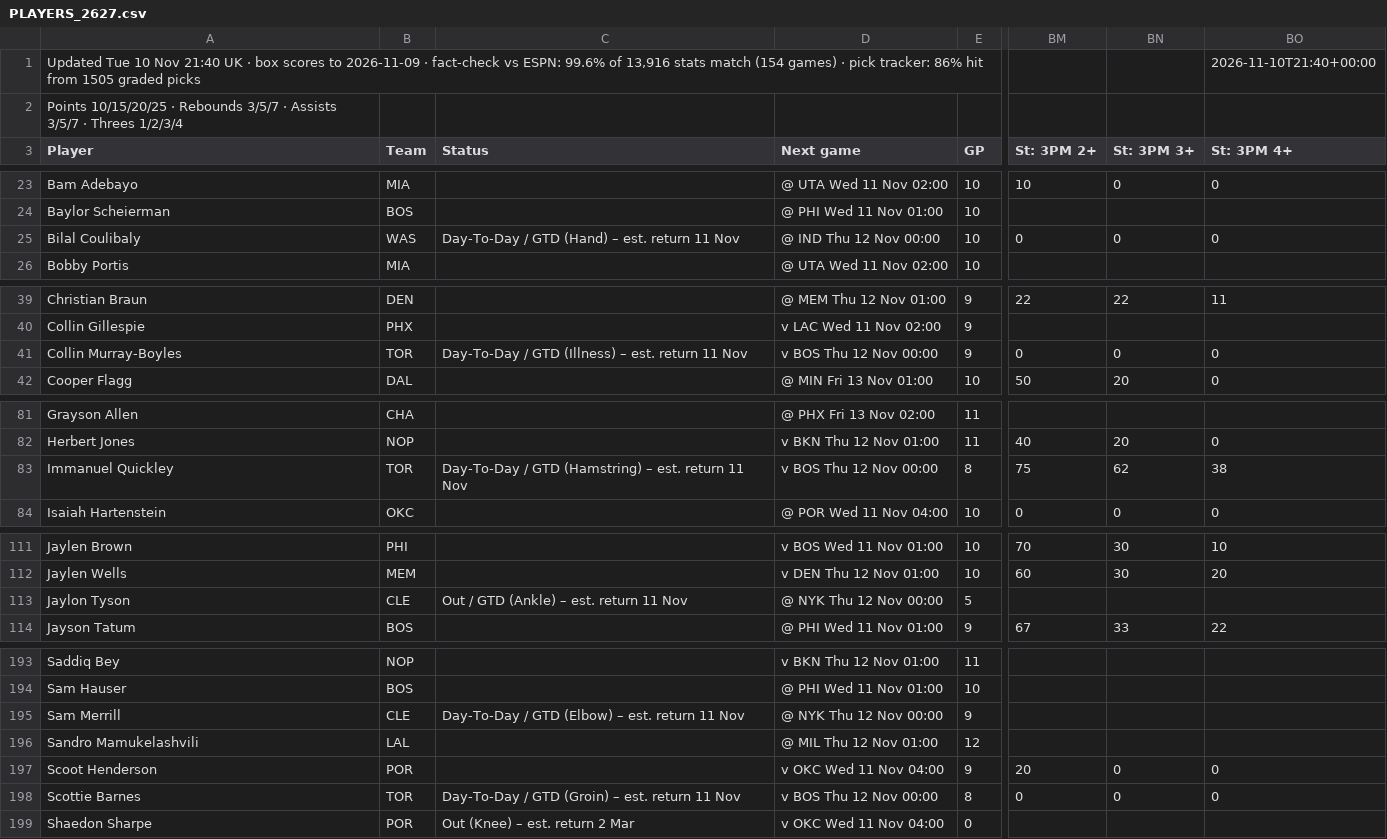
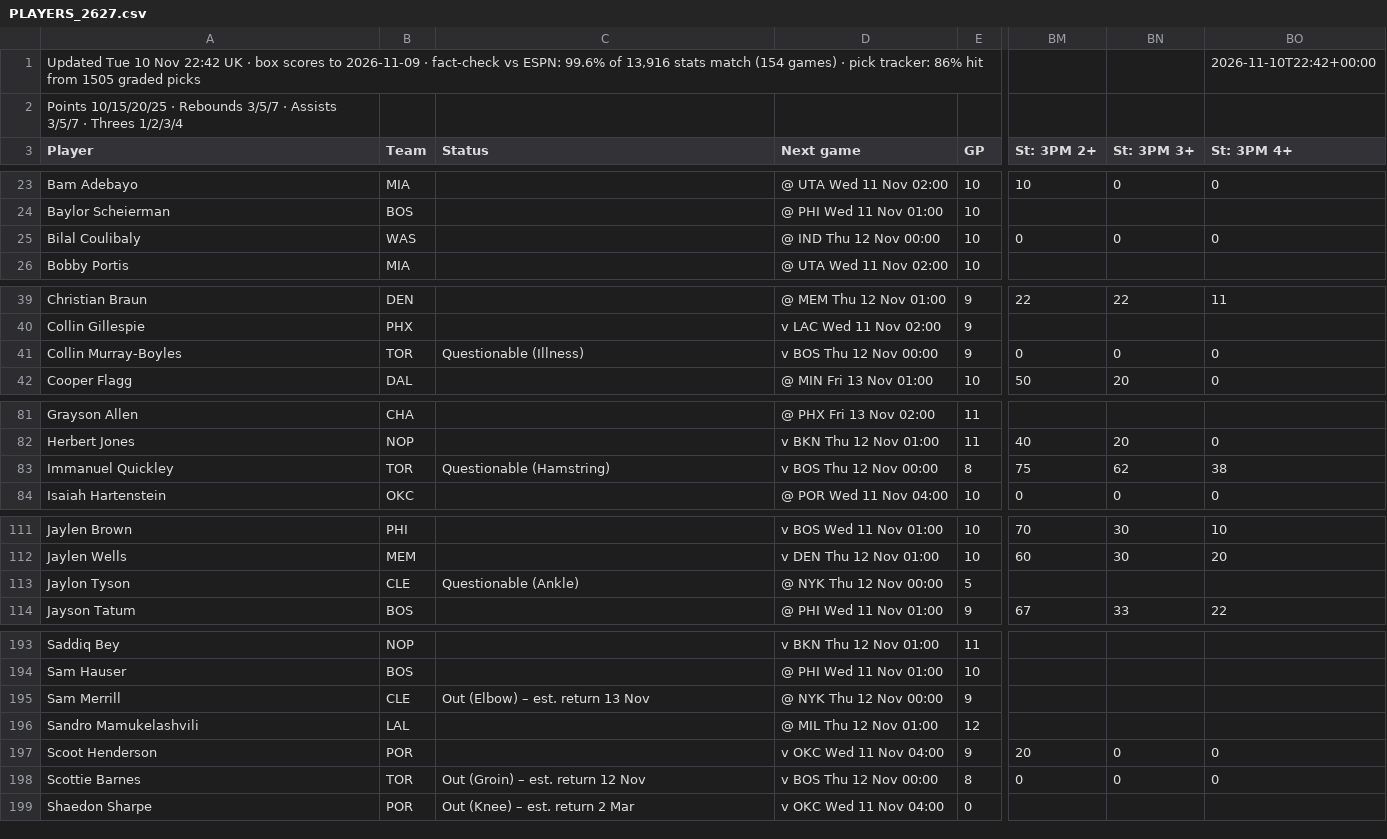
Before and after one commit to 7wilite7/Nba-Stats, a CSV file: out/PLAYERS_2627.csv, drawn as a sheet; only a part is shown, gaps mark what is left out; the diff covers the shown part only; the diff names each change by its address in the sheet, - before the commit and + after, or states it on an @@ line.

```diff
--- a/out/PLAYERS_2627.csv
+++ b/out/PLAYERS_2627.csv
-A1 (Player): …10 Nov 21:40 UK ·…
+A1 (Player): …10 Nov 22:42 UK ·…
-BO1 (St: 3PM 4+): 2026-11-10T21:40+00:00
+BO1 (St: 3PM 4+): 2026-11-10T22:42+00:00
-C25 (Status): Day-To-Day / GTD (Hand) – est. return 11 Nov
+C25 (Status): (empty)
-C41 (Status): Day-To-Day / GTD (Illness) – est. return 11 Nov
+C41 (Status): Questionable (Illness)
-C83 (Status): Day-To-Day / GTD (Hamstring) – est. return 11 Nov
+C83 (Status): Questionable (Hamstring)
-C113 (Status): Out / GTD (Ankle) – est. return 11 Nov
+C113 (Status): Questionable (Ankle)
-C195 (Status): Day-To-Day / GTD (Elbow) – est. return 11 Nov
+C195 (Status): Out (Elbow) – est. return 13 Nov
-C198 (Status): Day-To-Day / GTD (Groin) – est. return 11 Nov
+C198 (Status): Out (Groin) – est. return 12 Nov
```
Also changed, not shown: 1 edited cell elsewhere in this file, out/GAMES_2627.csv, out/GAMES_blend.csv, 9 other files.
